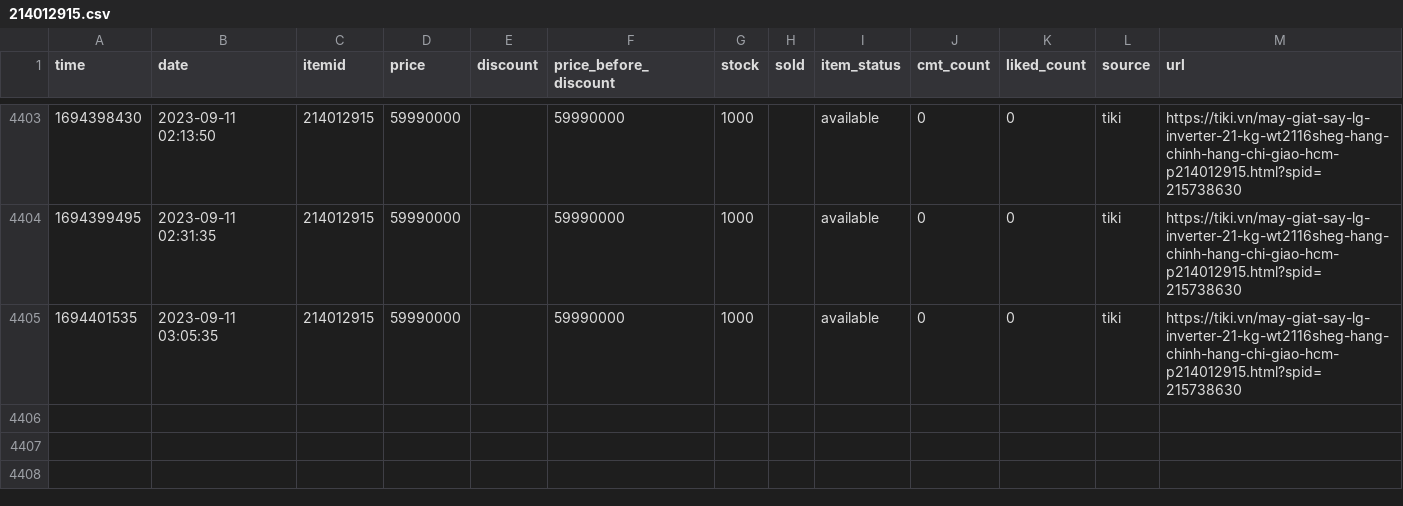
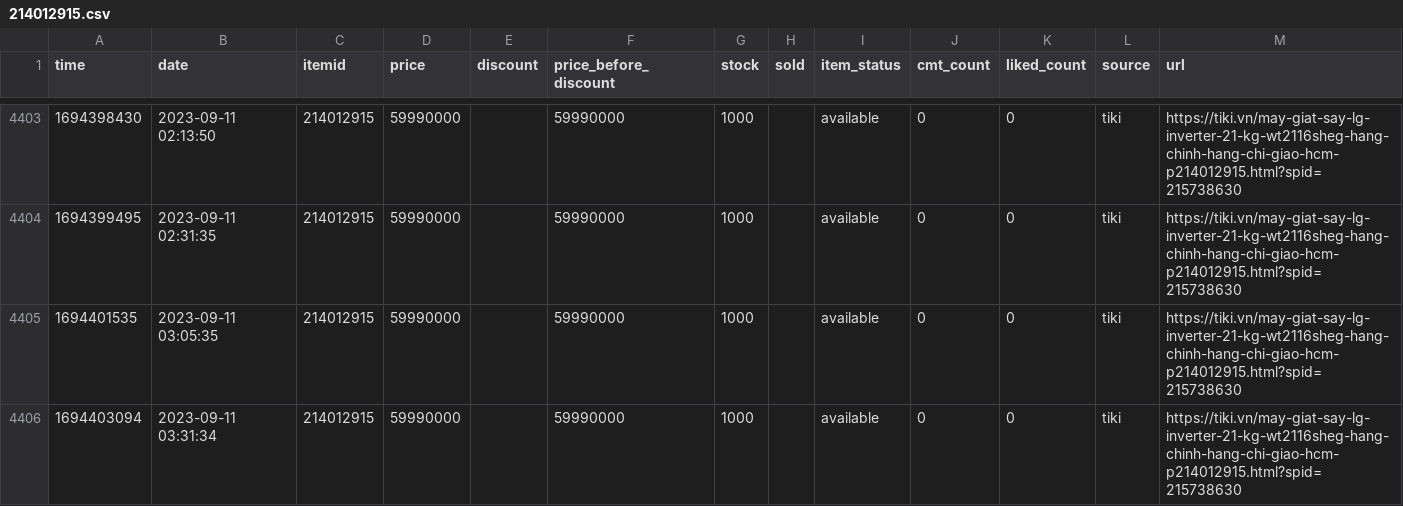
Before and after one commit to neko-pro/rez0nk, a CSV file: data/history/214012915.csv, drawn as a sheet; only a part is shown, gaps mark what is left out.

```diff
--- a/data/history/214012915.csv
+++ b/data/history/214012915.csv
@@ -4405 +4405,2 @@ time,date,itemid,price,discount,price_before_discount,stock,sold,item_status,cmt
 1694401535,2023-09-11 03:05:35,214012915,59990000,,59990000,1000,,available,0,0,tiki,https://tiki.vn/may-giat-say-lg-inverter-21-kg-wt2116sheg-hang-chinh-hang-chi-giao-hcm-p214012915.html?spid=215738630
+1694403094,2023-09-11 03:31:34,214012915,59990000,,59990000,1000,,available,0,0,tiki,https://tiki.vn/may-giat-say-lg-inverter-21-kg-wt2116sheg-hang-chinh-hang-chi-giao-hcm-p214012915.html?spid=215738630
```
Also changed, not shown: data/history/127367894.csv, data/history/183035665.csv, 11 other files.
